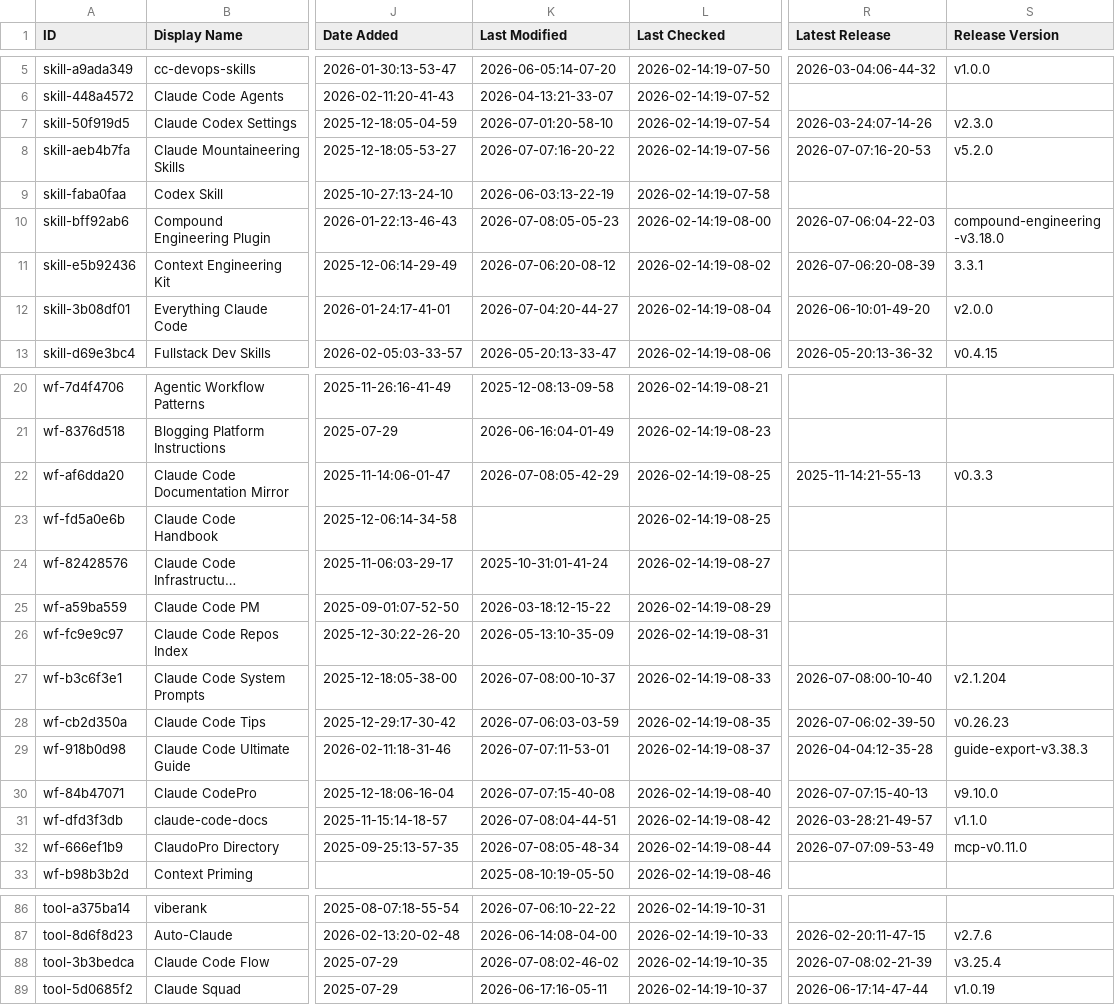
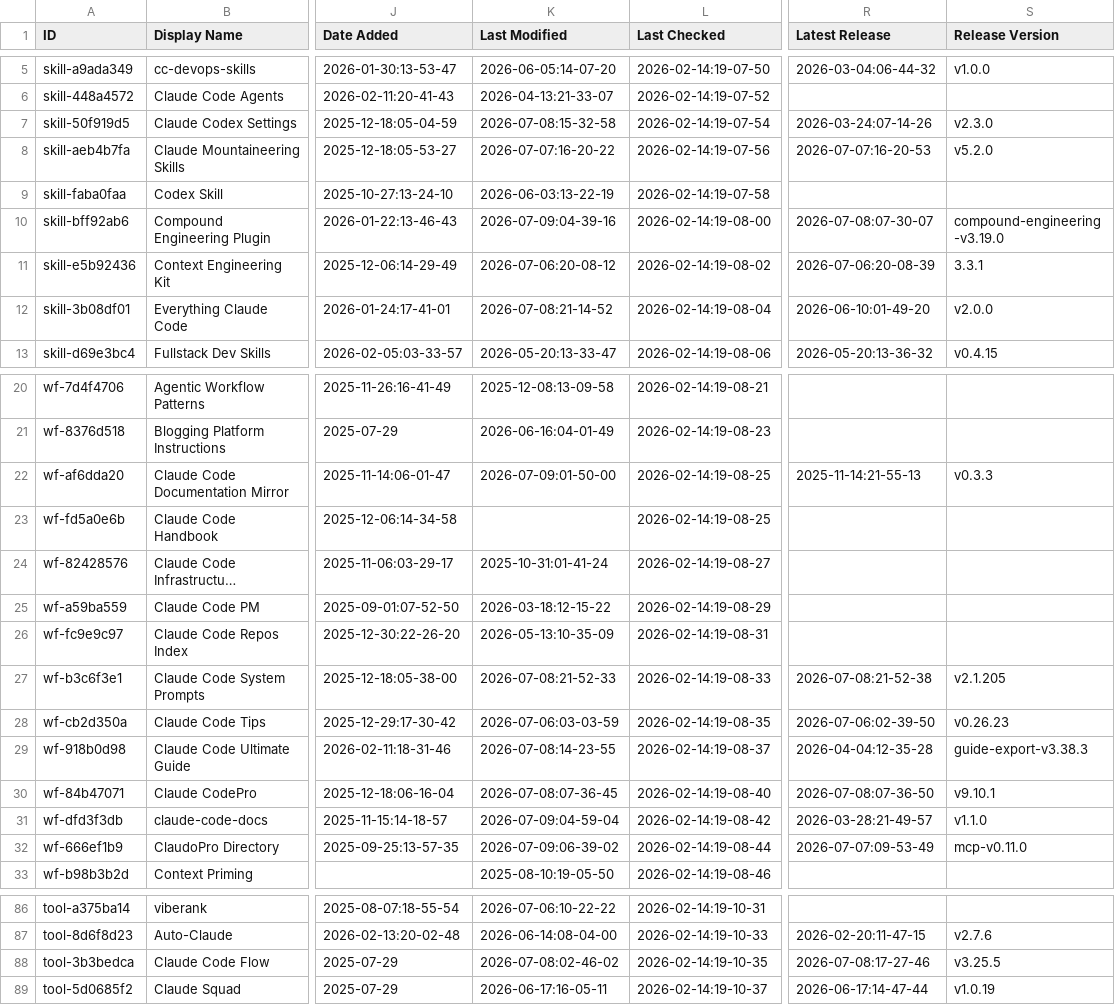
Before and after one commit to SudhiHebbar/awesome-claude-code, a CSV file: THE_RESOURCES_TABLE.csv, drawn as a sheet; only a part is shown, gaps mark what is left out; long unchanged cells end in …; the diff covers the shown part only; the diff names each change by its address in the sheet, - before the commit and + after, or states it on an @@ line.

```diff
--- a/THE_RESOURCES_TABLE.csv
+++ b/THE_RESOURCES_TABLE.csv
-K7 (Last Modified): 2026-07-01:20-58-10
+K7 (Last Modified): 2026-07-08:15-32-58
-K10 (Last Modified): 2026-07-08:05-05-23
+K10 (Last Modified): 2026-07-09:04-39-16
-R10 (Latest Release): 2026-07-06:04-22-03
+R10 (Latest Release): 2026-07-08:07-30-07
-S10 (Release Version): compound-engineering-v3.18.0
+S10 (Release Version): compound-engineering-v3.19.0
-K12 (Last Modified): 2026-07-04:20-44-27
+K12 (Last Modified): 2026-07-08:21-14-52
-K22 (Last Modified): 2026-07-08:05-42-29
+K22 (Last Modified): 2026-07-09:01-50-00
-K27 (Last Modified): 2026-07-08:00-10-37
+K27 (Last Modified): 2026-07-08:21-52-33
-R27 (Latest Release): 2026-07-08:00-10-40
+R27 (Latest Release): 2026-07-08:21-52-38
-S27 (Release Version): v2.1.204
+S27 (Release Version): v2.1.205
-K29 (Last Modified): 2026-07-07:11-53-01
+K29 (Last Modified): 2026-07-08:14-23-55
-K30 (Last Modified): 2026-07-07:15-40-08
+K30 (Last Modified): 2026-07-08:07-36-45
-R30 (Latest Release): 2026-07-07:15-40-13
+R30 (Latest Release): 2026-07-08:07-36-50
-S30 (Release Version): v9.10.0
+S30 (Release Version): v9.10.1
-K31 (Last Modified): 2026-07-08:04-44-51
+K31 (Last Modified): 2026-07-09:04-59-04
-K32 (Last Modified): 2026-07-08:05-48-34
+K32 (Last Modified): 2026-07-09:06-39-02
-R88 (Latest Release): 2026-07-08:02-21-39
+R88 (Latest Release): 2026-07-08:17-27-46
-S88 (Release Version): v3.25.4
+S88 (Release Version): v3.25.5
```
Also changed, not shown: 18 edited cells elsewhere in this file.
